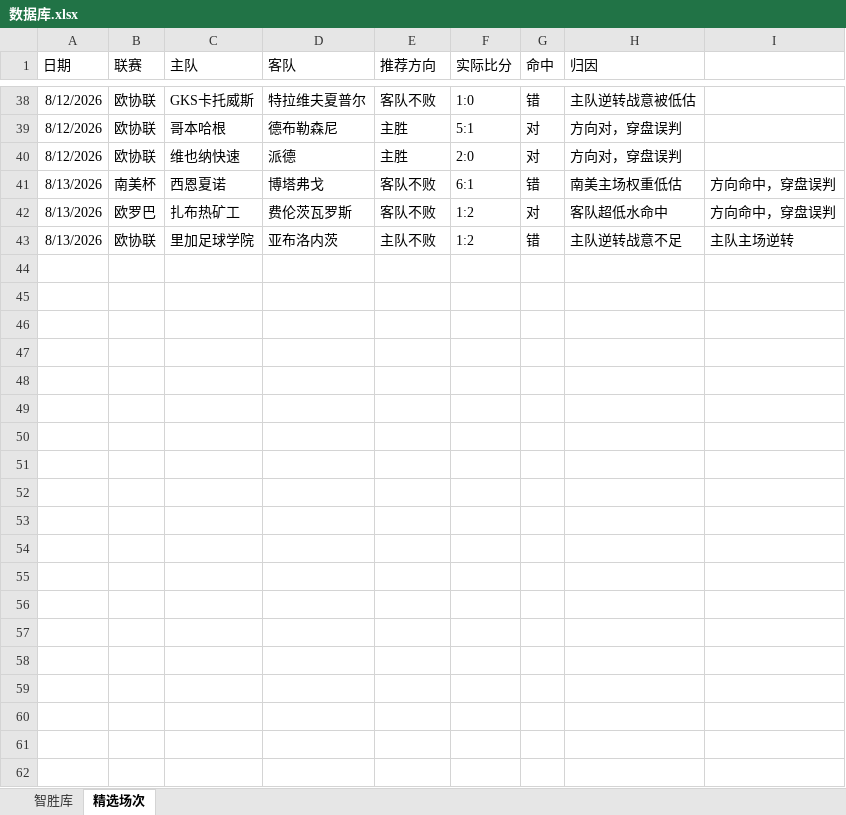
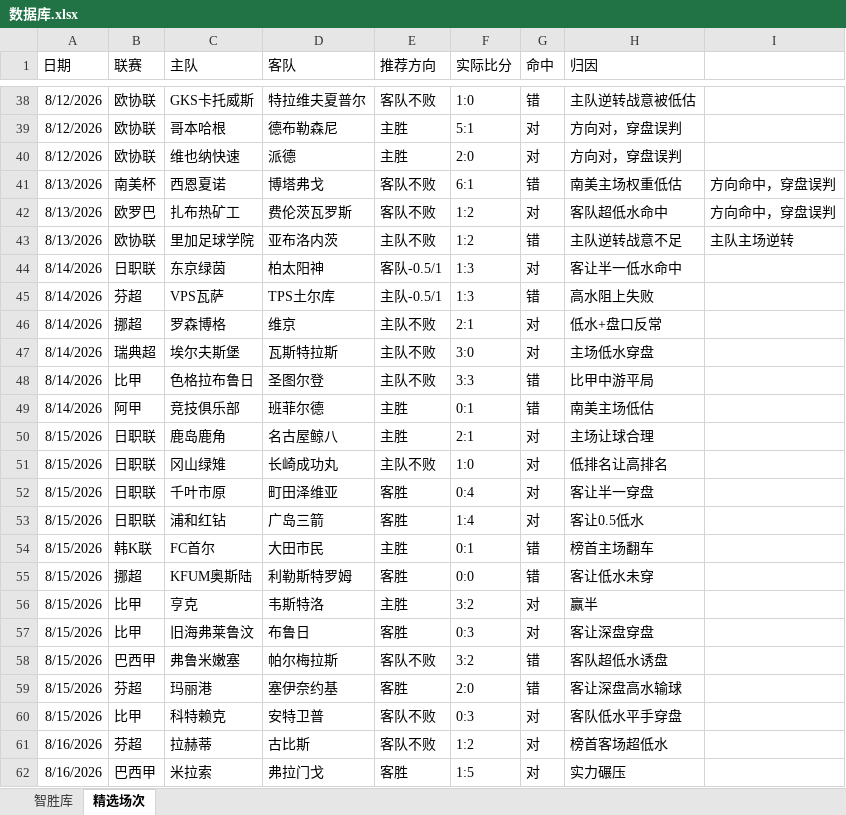
Before and after one commit to DIDY2026/SJK-ZSK, an Excel workbook: 数据库.xlsx, sheet 精选场次, drawn as a sheet; only a part is shown, gaps mark what is left out; values as stored, in another font and other column widths than the file's, no borders; the diff covers the shown part only; the diff names each change by its address in the sheet, - before the commit and + after, or states it on an @@ line.

```diff
--- a/数据库.xlsx (sheet 精选场次)
+++ b/数据库.xlsx (sheet 精选场次)
+row 44: 8/14/2026 | 日职联 | 东京绿茵 | 柏太阳神 | 客队-0.5/1 | 1:3 | 对 | 客让半一低水命中
+row 45: 8/14/2026 | 芬超 | VPS瓦萨 | TPS土尔库 | 主队-0.5/1 | 1:3 | 错 | 高水阻上失败
+row 46: 8/14/2026 | 挪超 | 罗森博格 | 维京 | 主队不败 | 2:1 | 对 | 低水+盘口反常
+row 47: 8/14/2026 | 瑞典超 | 埃尔夫斯堡 | 瓦斯特拉斯 | 主队不败 | 3:0 | 对 | 主场低水穿盘
+row 48: 8/14/2026 | 比甲 | 色格拉布鲁日 | 圣图尔登 | 主队不败 | 3:3 | 错 | 比甲中游平局
+row 49: 8/14/2026 | 阿甲 | 竞技俱乐部 | 班菲尔德 | 主胜 | 0:1 | 错 | 南美主场低估
+row 50: 8/15/2026 | 日职联 | 鹿岛鹿角 | 名古屋鲸八 | 主胜 | 2:1 | 对 | 主场让球合理
+row 51: 8/15/2026 | 日职联 | 冈山绿雉 | 长崎成功丸 | 主队不败 | 1:0 | 对 | 低排名让高排名
+row 52: 8/15/2026 | 日职联 | 千叶市原 | 町田泽维亚 | 客胜 | 0:4 | 对 | 客让半一穿盘
+row 53: 8/15/2026 | 日职联 | 浦和红钻 | 广岛三箭 | 客胜 | 1:4 | 对 | 客让0.5低水
+row 54: 8/15/2026 | 韩K联 | FC首尔 | 大田市民 | 主胜 | 0:1 | 错 | 榜首主场翻车
+row 55: 8/15/2026 | 挪超 | KFUM奥斯陆 | 利勒斯特罗姆 | 客胜 | 0:0 | 错 | 客让低水未穿
+row 56: 8/15/2026 | 比甲 | 亨克 | 韦斯特洛 | 主胜 | 3:2 | 对 | 赢半
+row 57: 8/15/2026 | 比甲 | 旧海弗莱鲁汶 | 布鲁日 | 客胜 | 0:3 | 对 | 客让深盘穿盘
+row 58: 8/15/2026 | 巴西甲 | 弗鲁米嫩塞 | 帕尔梅拉斯 | 客队不败 | 3:2 | 错 | 客队超低水诱盘
+row 59: 8/15/2026 | 芬超 | 玛丽港 | 塞伊奈约基 | 客胜 | 2:0 | 错 | 客让深盘高水输球
+row 60: 8/15/2026 | 比甲 | 科特赖克 | 安特卫普 | 客队不败 | 0:3 | 对 | 客队低水平手穿盘
+row 61: 8/16/2026 | 芬超 | 拉赫蒂 | 古比斯 | 客队不败 | 1:2 | 对 | 榜首客场超低水
+row 62: 8/16/2026 | 巴西甲 | 米拉索 | 弗拉门戈 | 客胜 | 1:5 | 对 | 实力碾压
```
Also changed, not shown: 9 added rows elsewhere in this sheet, sheet 智胜库, 复盘专用.xlsx.
